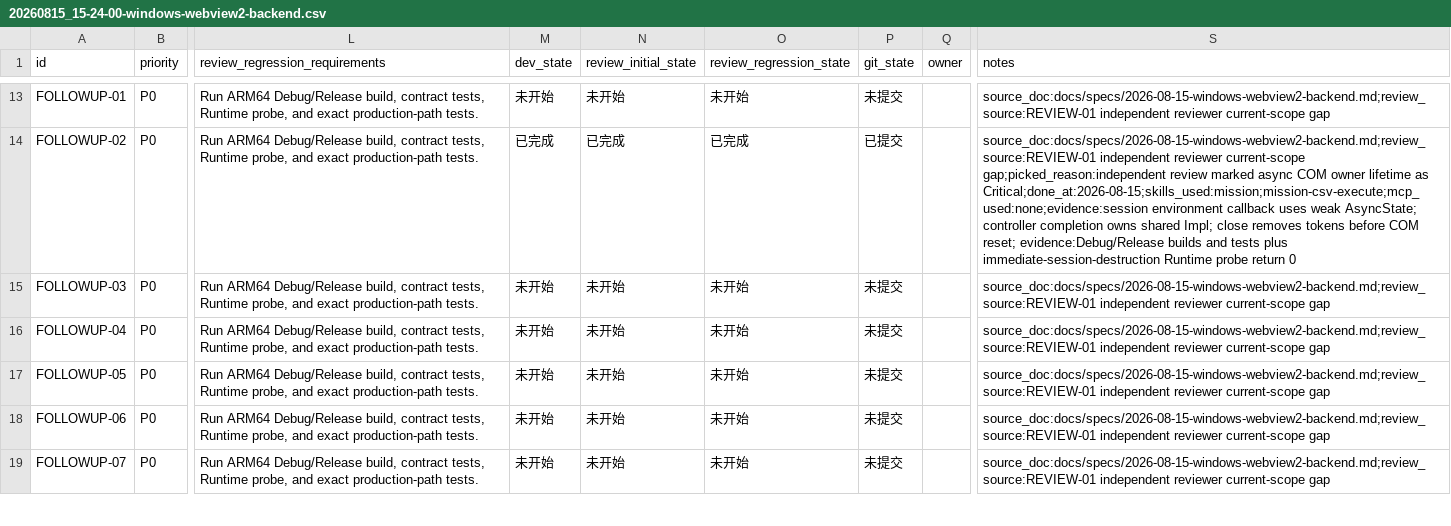
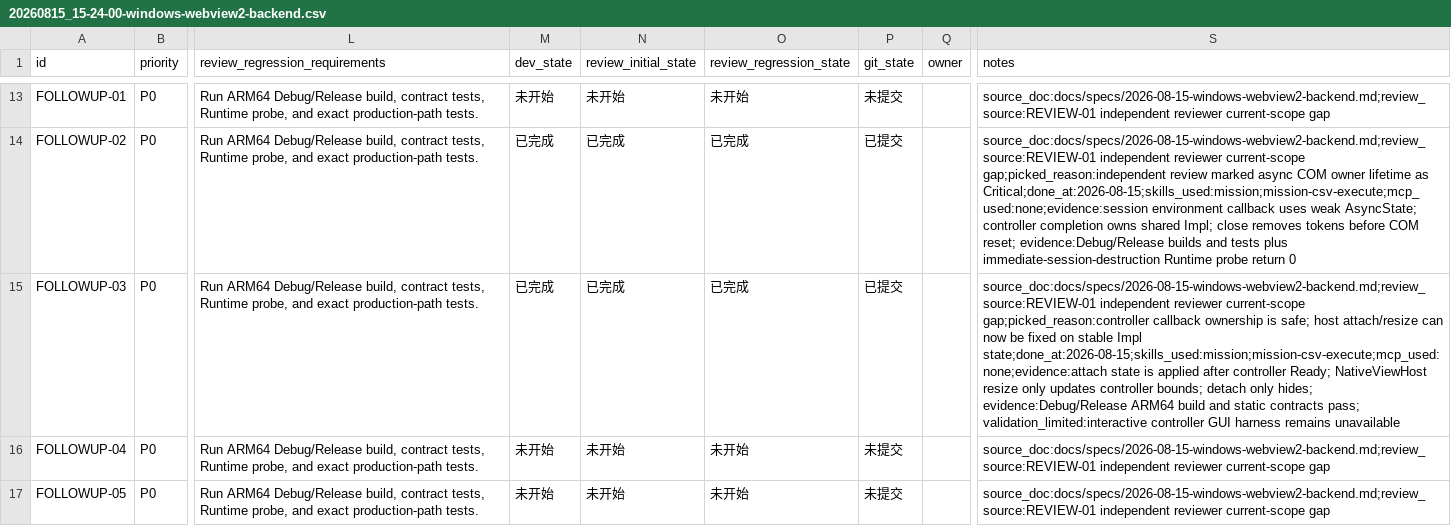
Before and after one commit to awsl12581/qt5-webview2, a CSV file: issues/20260815_15-24-00-windows-webview2-backend/20260815_15-24-00-windows-webview2-backend.csv, drawn as a sheet; only a part is shown, gaps mark what is left out; the shorter side is filled out with more unchanged rows; the diff names each change by its address in the sheet, - before the commit and + after, or states it on an @@ line.

Commit message:
🪟 fix(windows): preserve explicit controller attachment
Why: attach-before-ready was lost and native host resize did not update controller bounds.\nWhy this works: the shared Impl reapplies the stored attach state after controller creation and resize events only synchronize bounds without changing attachment.\nRemaining: continue navigation and bridge follow-ups.

```diff
--- a/issues/20260815_15-24-00-windows-webview2-backend/20260815_15-24-00-windows-webview2-backend.csv
+++ b/issues/20260815_15-24-00-windows-webview2-backend/20260815_15-24-00-windows-webview2-backend.csv
-M15 (dev_state): 未开始
+M15 (dev_state): 已完成
-N15 (review_initial_state): 未开始
+N15 (review_initial_state): 已完成
-O15 (review_regression_state): 未开始
+O15 (review_regression_state): 已完成
-P15 (git_state): 未提交
+P15 (git_state): 已提交
-S15 (notes): …reviewer current-scope gap
+S15 (notes): …reviewer current-scope gap;picked_reason:controller callback ownership is safe; host attach/resize can now be fixed on stable Impl state;done_at:2026-08-15;skills_used:mission;mission-csv-execute;mcp_used:none;evidence:attach state is applied after controller Ready; NativeViewHost resize only updates controller bounds; detach only hides; evidence:Debug/Release ARM64 build and static contracts pass; validation_limited:interactive controller GUI harness remains unavailable
```
Also changed, not shown: 1 other file.
